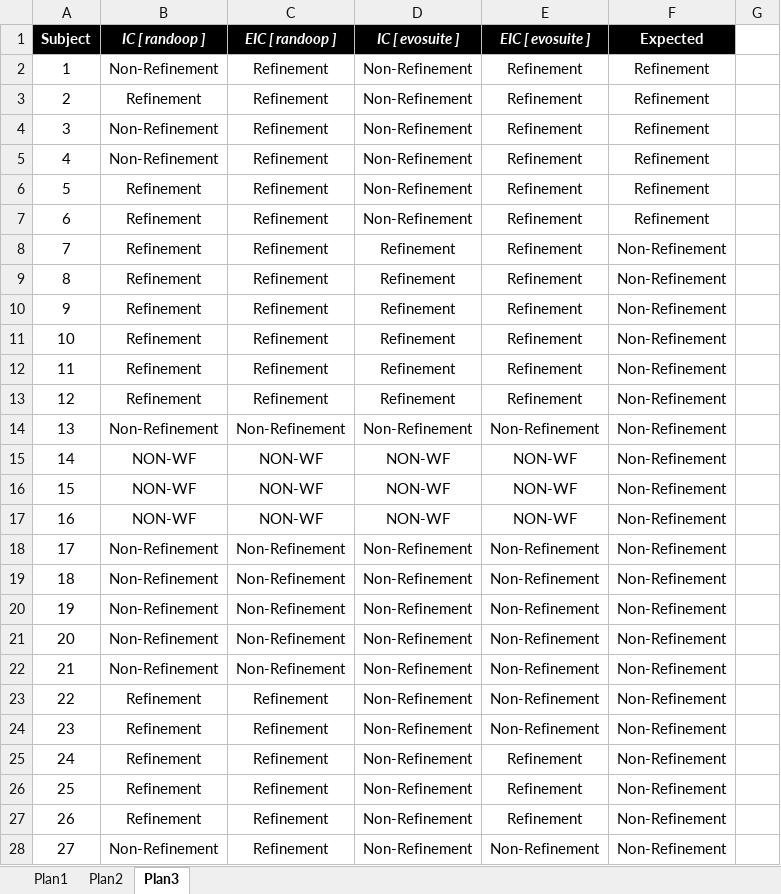
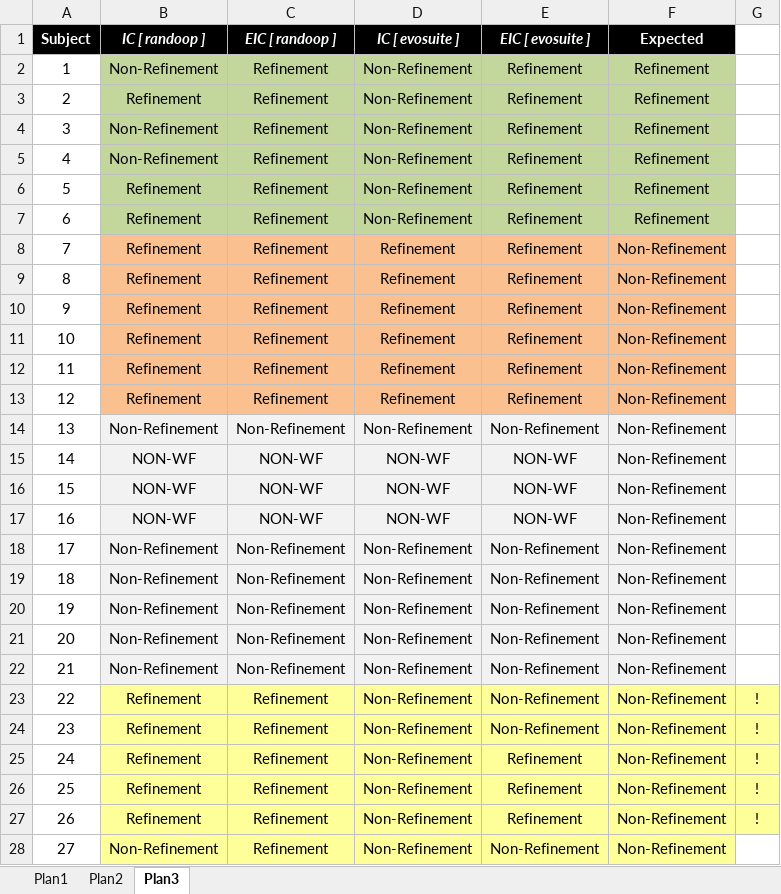
Before and after one commit to JeffersonAlmeida/MscPaper, an Excel workbook: Data/Summary of experimental results.xlsx, sheet Plan3, drawn as a sheet; only a part is shown; values as stored, in another font and other column widths than the file's, no borders; the diff covers the shown part only; the diff names each change by its address in the sheet, - before the commit and + after, or states it on an @@ line.

```diff
--- a/Data/Summary of experimental results.xlsx (sheet Plan3)
+++ b/Data/Summary of experimental results.xlsx (sheet Plan3)
-B2:F7 fill: none
+B2:F7 fill: #C3D69B
-B8:F13 fill: none
+B8:F13 fill: #FAC090
-B14:F22 fill: none
+B14:F22 fill: #F2F2F2
-B23:G27 fill: none
+B23:G27 fill: #FFFF99
-G23:G27: (empty)
+G23:G27: !
-B28:F28 fill: none
+B28:F28 fill: #FFFF99
```
Also changed, not shown: cell formats elsewhere in this sheet, 12 other files.
